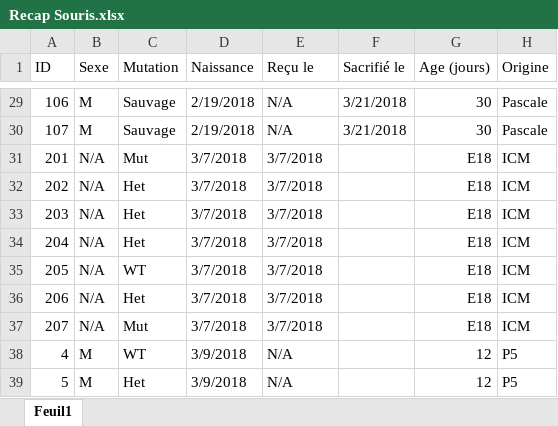
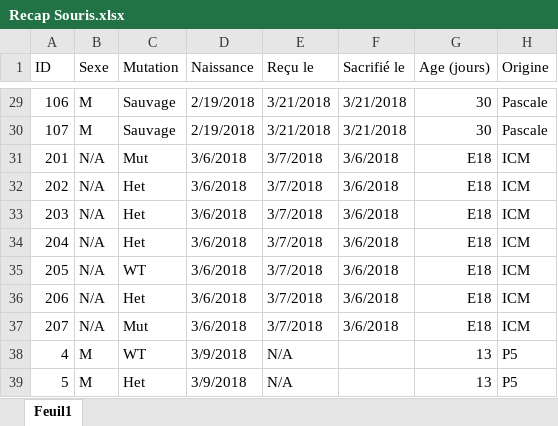
Before and after one commit to FlorentKl/rapport-m2, an Excel workbook: Recap Souris.xlsx, sheet Feuil1, drawn as a sheet; only a part is shown, gaps mark what is left out; values as stored, in another font and other column widths than the file's, no cell formats; conditional formats not drawn; the diff covers the shown part only; the diff names each change by its address in the sheet, - before the commit and + after, or states it on an @@ line.

```diff
--- a/Recap Souris.xlsx (sheet Feuil1)
+++ b/Recap Souris.xlsx (sheet Feuil1)
-E29:E30 (Reçu le): N/A
+E29:E30 (Reçu le): 3/21/2018
-D31:D37 (Naissance): 3/7/2018
+D31:D37 (Naissance): 3/6/2018
-F31:F37 (Sacrifié le): (empty)
+F31:F37 (Sacrifié le): 3/6/2018
-G38:G39 (Age (jours)): 12
+G38:G39 (Age (jours)): 13
```
Also changed, not shown: 3 added rows, 3 removed rows and 23 edited cells elsewhere in this sheet, cell formats, formulas that keep their value, 1 other file.
